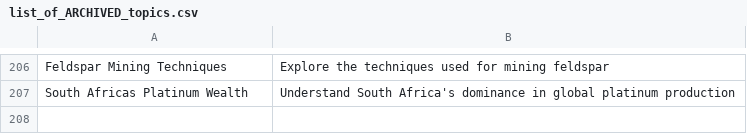
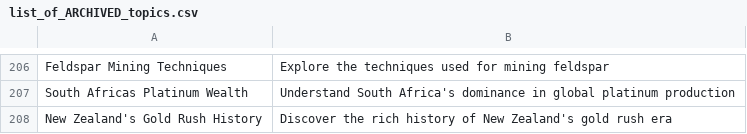
Before and after one commit to agigante80/galena_es, a CSV file: AI_content/list_of_ARCHIVED_topics.csv, drawn as a sheet; only a part is shown, gaps mark what is left out.

```diff
--- a/AI_content/list_of_ARCHIVED_topics.csv
+++ b/AI_content/list_of_ARCHIVED_topics.csv
@@ -207 +207,2 @@ Feldspar Mining Techniques, Explore the techniques used for mining feldspar
 South Africas Platinum Wealth, Understand South Africa's dominance in global platinum production
+New Zealand's Gold Rush History, Discover the rich history of New Zealand's gold rush era
```
Also changed, not shown: AI_content/list_of_NEW_topics.csv, 3 other files.
